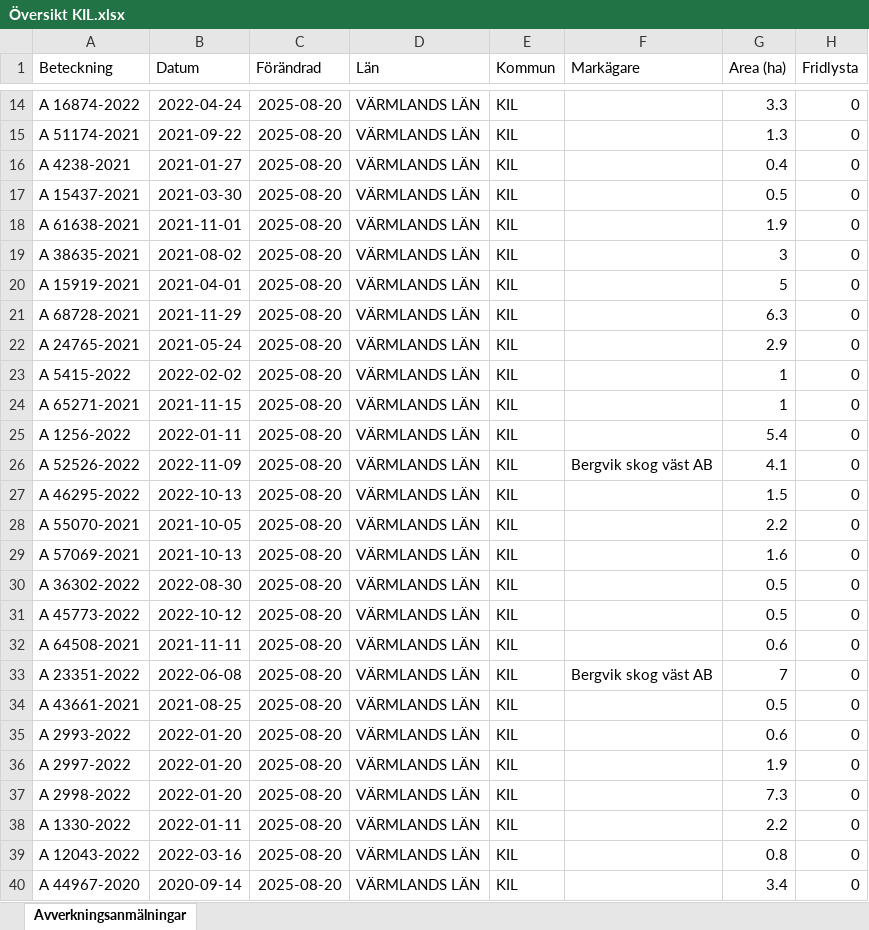
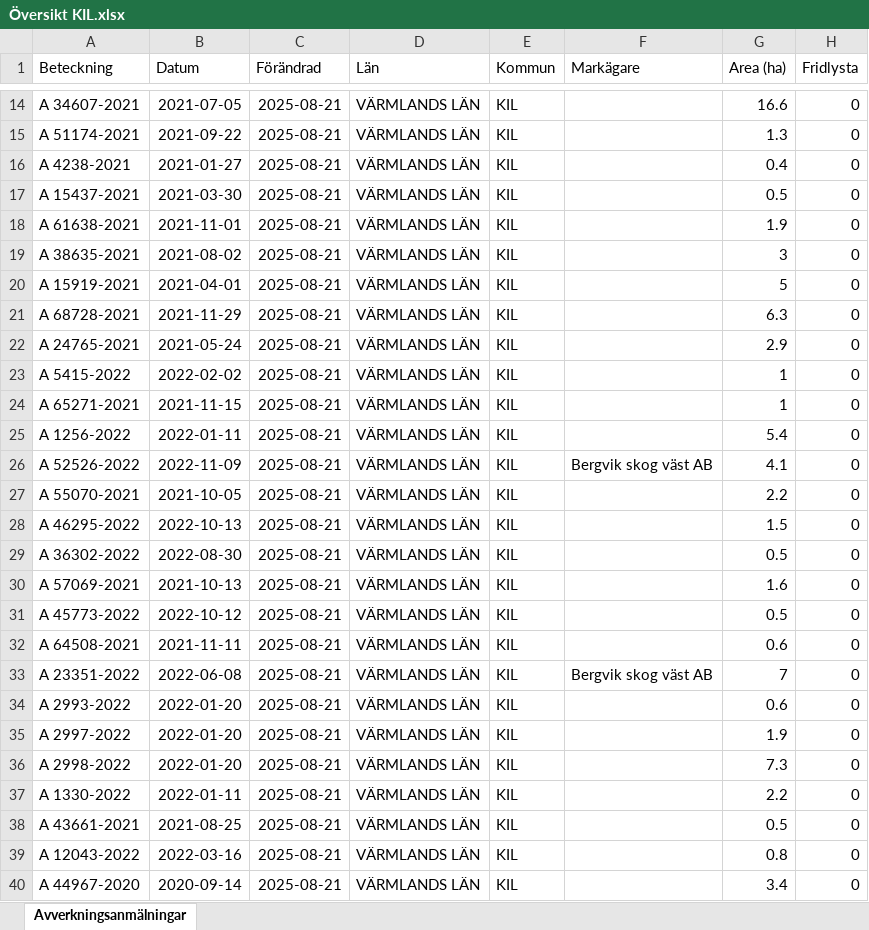
Before and after one commit to klasma/Logging_1715, an Excel workbook: Översikt KIL.xlsx, sheet Avverkningsanmälningar, drawn as a sheet; only a part is shown, gaps mark what is left out; values as stored, in another font and other column widths than the file's, no borders; the diff covers the shown part only; the diff names each change by its address in the sheet, - before the commit and + after, or states it on an @@ line.

```diff
--- a/Översikt KIL.xlsx (sheet Avverkningsanmälningar)
+++ b/Översikt KIL.xlsx (sheet Avverkningsanmälningar)
-A14 (Beteckning): A 16874-2022
+A14 (Beteckning): A 34607-2021
-B14 (Datum): 2022-04-24
+B14 (Datum): 2021-07-05
-C14:C40 (Förändrad): 2025-08-20
+C14:C40 (Förändrad): 2025-08-21
-G14 (Area (ha)): 3.3
+G14 (Area (ha)): 16.6
-A27 (Beteckning): A 46295-2022
+A27 (Beteckning): A 55070-2021
-B27 (Datum): 2022-10-13
+B27 (Datum): 2021-10-05
-G27 (Area (ha)): 1.5
+G27 (Area (ha)): 2.2
-A28 (Beteckning): A 55070-2021
+A28 (Beteckning): A 46295-2022
-B28 (Datum): 2021-10-05
+B28 (Datum): 2022-10-13
-G28 (Area (ha)): 2.2
+G28 (Area (ha)): 1.5
-A29 (Beteckning): A 57069-2021
+A29 (Beteckning): A 36302-2022
-B29 (Datum): 2021-10-13
+B29 (Datum): 2022-08-30
-G29 (Area (ha)): 1.6
+G29 (Area (ha)): 0.5
-A30 (Beteckning): A 36302-2022
+A30 (Beteckning): A 57069-2021
-B30 (Datum): 2022-08-30
+B30 (Datum): 2021-10-13
-G30 (Area (ha)): 0.5
+G30 (Area (ha)): 1.6
-A34 (Beteckning): A 43661-2021
+A34 (Beteckning): A 2993-2022
-B34 (Datum): 2021-08-25
+B34 (Datum): 2022-01-20
-G34 (Area (ha)): 0.5
+G34 (Area (ha)): 0.6
-A35 (Beteckning): A 2993-2022
+A35 (Beteckning): A 2997-2022
-G35 (Area (ha)): 0.6
+G35 (Area (ha)): 1.9
-A36 (Beteckning): A 2997-2022
+A36 (Beteckning): A 2998-2022
-G36 (Area (ha)): 1.9
+G36 (Area (ha)): 7.3
-A37 (Beteckning): A 2998-2022
+A37 (Beteckning): A 1330-2022
-B37 (Datum): 2022-01-20
+B37 (Datum): 2022-01-11
-G37 (Area (ha)): 7.3
+G37 (Area (ha)): 2.2
-A38 (Beteckning): A 1330-2022
+A38 (Beteckning): A 43661-2021
-B38 (Datum): 2022-01-11
+B38 (Datum): 2021-08-25
-G38 (Area (ha)): 2.2
+G38 (Area (ha)): 0.5
```
Also changed, not shown: 1270 edited cells elsewhere in this sheet, artfynd/A 37408-2022 artfynd.xlsx, artfynd/A 41526-2023 artfynd.xlsx, 54 other files.
